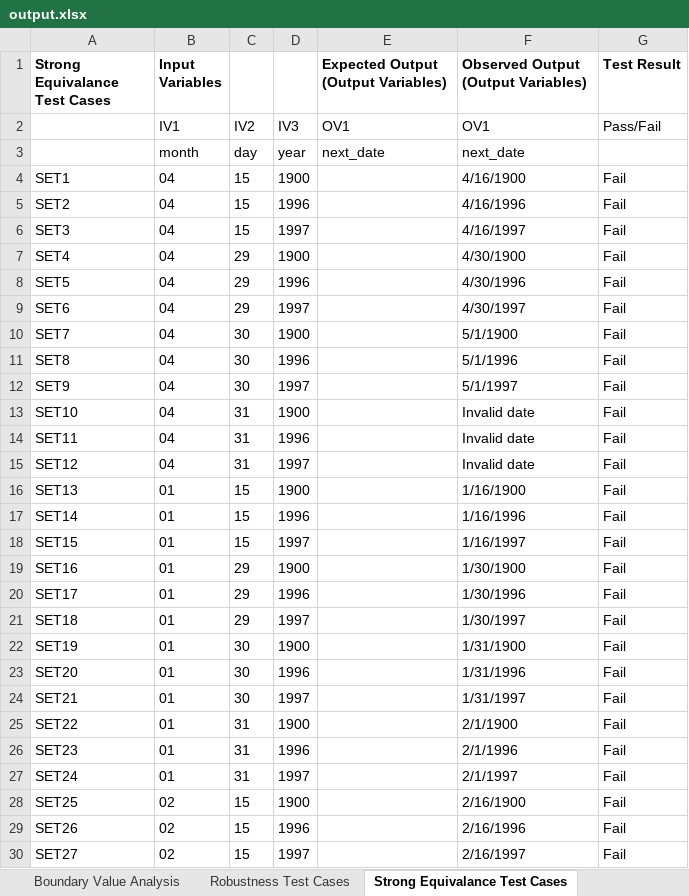
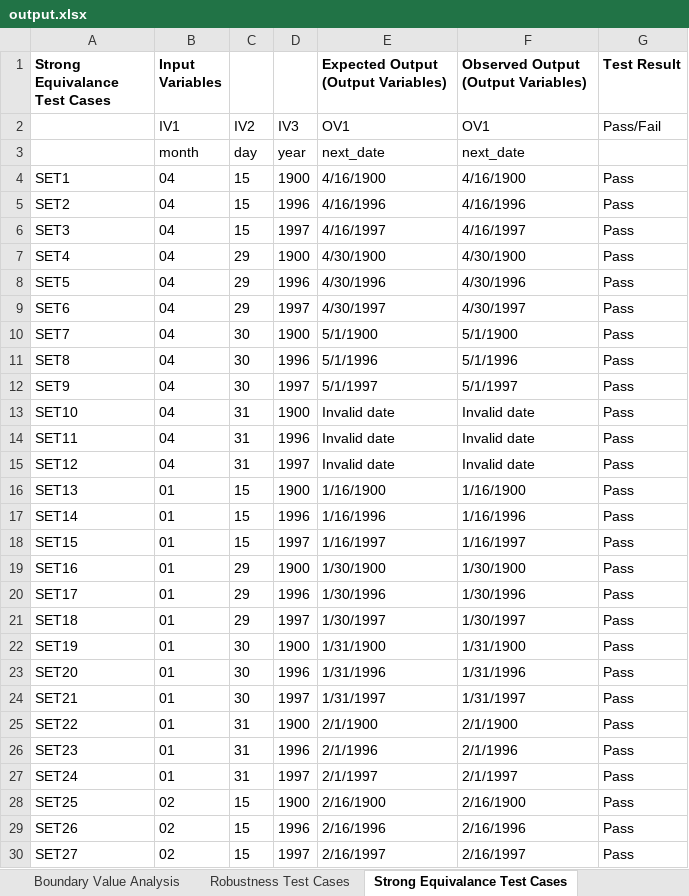
Before and after one commit to pelinsenkula/SoftwareTesting, an Excel workbook: resource/output.xlsx, sheet Strong Equivalance Test Cases, drawn as a sheet; only a part is shown; values as stored, in another font and other column widths than the file's, no borders; the diff covers the shown part only; the diff names each change by its address in the sheet, - before the commit and + after, or states it on an @@ line.

```diff
--- a/resource/output.xlsx (sheet Strong Equivalance Test Cases)
+++ b/resource/output.xlsx (sheet Strong Equivalance Test Cases)
-E4: (empty)
+E4: 4/16/1900
-G4:G30 (Test Result): Fail
+G4:G30 (Test Result): Pass
-E5: (empty)
+E5: 4/16/1996
-E6: (empty)
+E6: 4/16/1997
-E7: (empty)
+E7: 4/30/1900
-E8: (empty)
+E8: 4/30/1996
-E9: (empty)
+E9: 4/30/1997
-E10: (empty)
+E10: 5/1/1900
-E11: (empty)
+E11: 5/1/1996
-E12: (empty)
+E12: 5/1/1997
-E13:E15: (empty)
+E13:E15: Invalid date
-E16: (empty)
+E16: 1/16/1900
-E17: (empty)
+E17: 1/16/1996
-E18: (empty)
+E18: 1/16/1997
-E19: (empty)
+E19: 1/30/1900
-E20: (empty)
+E20: 1/30/1996
-E21: (empty)
+E21: 1/30/1997
-E22: (empty)
+E22: 1/31/1900
-E23: (empty)
+E23: 1/31/1996
-E24: (empty)
+E24: 1/31/1997
-E25: (empty)
+E25: 2/1/1900
-E26: (empty)
+E26: 2/1/1996
-E27: (empty)
+E27: 2/1/1997
-E28: (empty)
+E28: 2/16/1900
-E29: (empty)
+E29: 2/16/1996
-E30: (empty)
+E30: 2/16/1997
```
Also changed, not shown: 18 edited cells elsewhere in this sheet, sheet Worst Case Test Cases, sheet Robustness Test Cases, sheet Boundary Value Analysis, sheet Traditional Equivalence, sheet Weak Eqivalance Test Cases, 6 other files.
